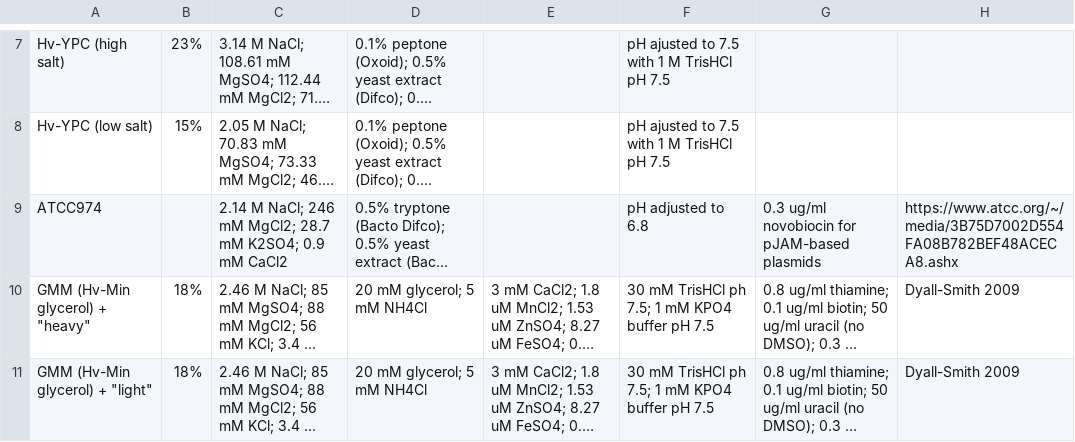
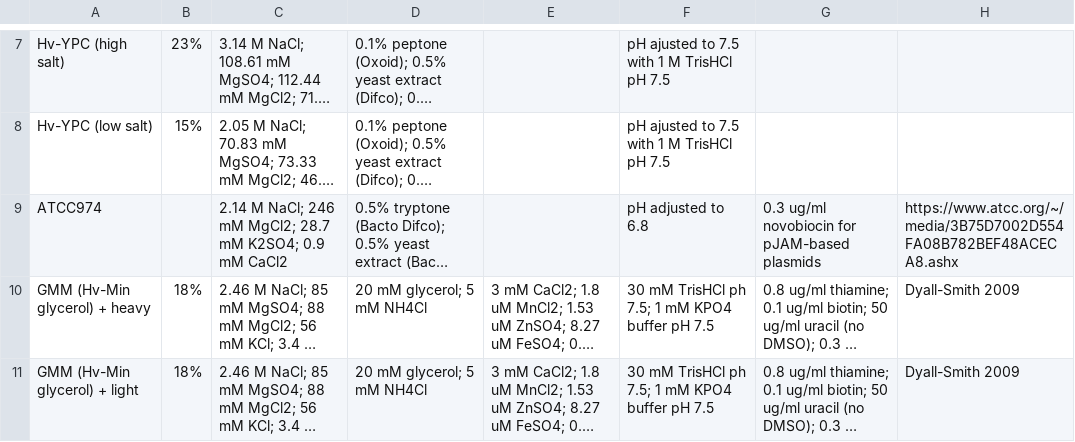
Before and after one commit to arcpp/ArcPP, a CSV file: meta_data/media_list.csv, drawn as a sheet; only a part is shown, gaps mark what is left out; long unchanged cells end in …; the diff names each change by its address in the sheet, - before the commit and + after, or states it on an @@ line.

Commit message:
Update media_list.csv

```diff
--- a/meta_data/media_list.csv
+++ b/meta_data/media_list.csv
-A10: GMM (Hv-Min glycerol) + "heavy"
+A10: GMM (Hv-Min glycerol) + heavy
-A11: GMM (Hv-Min glycerol) + "light"
+A11: GMM (Hv-Min glycerol) + light
```
